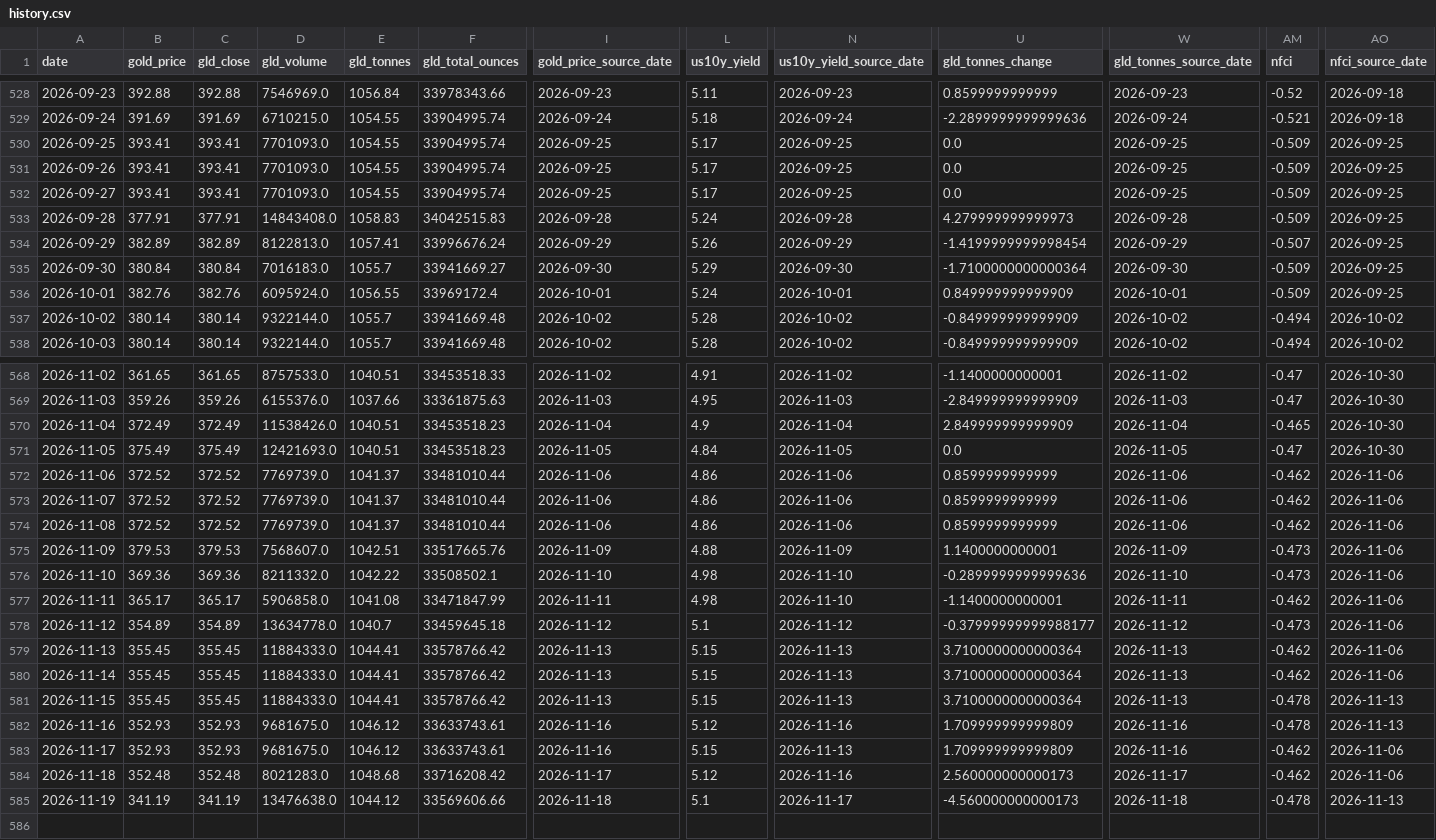
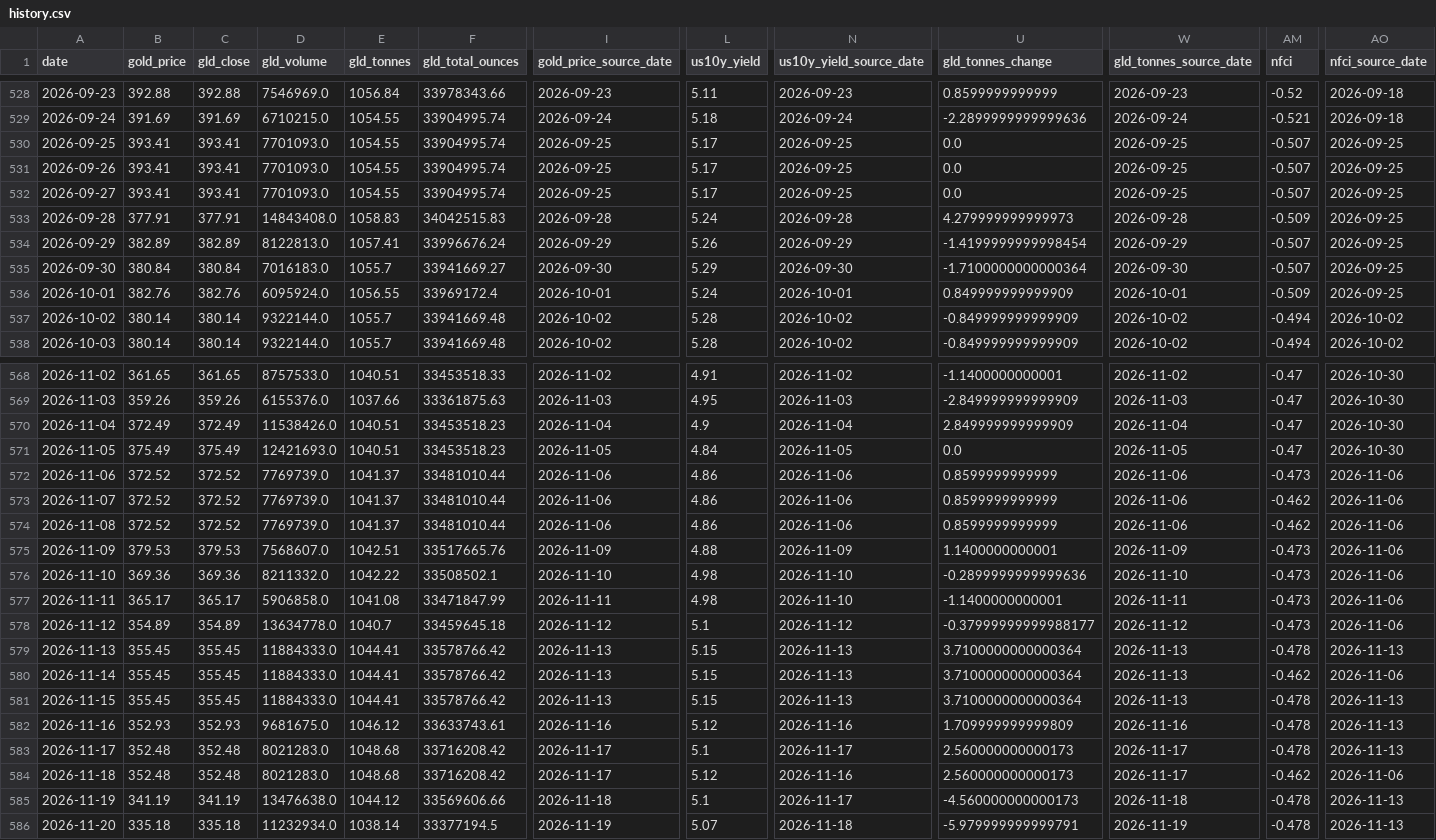
Before and after one commit to lihaoyuan-afk/github-ai-daily-report, a CSV file: GoldHunter/data/history.csv, drawn as a sheet; only a part is shown, gaps mark what is left out; rows hold the shown columns only; the diff covers the shown part only; the diff names each change by its address in the sheet, - before the commit and + after, or states it on an @@ line.

```diff
--- a/GoldHunter/data/history.csv
+++ b/GoldHunter/data/history.csv
-AM530:AM532 (nfci): -0.509
+AM530:AM532 (nfci): -0.507
-AM535 (nfci): -0.509
+AM535 (nfci): -0.507
-AM570 (nfci): -0.465
+AM570 (nfci): -0.47
-AM572 (nfci): -0.462
+AM572 (nfci): -0.473
-AM577 (nfci): -0.462
+AM577 (nfci): -0.473
-AM579 (nfci): -0.462
+AM579 (nfci): -0.478
-AO579 (nfci_source_date): 2026-11-06
+AO579 (nfci_source_date): 2026-11-13
-B583 (gold_price): 352.93
+B583 (gold_price): 352.48
-C583 (gld_close): 352.93
+C583 (gld_close): 352.48
-D583 (gld_volume): 9681675.0
+D583 (gld_volume): 8021283.0
-E583 (gld_tonnes): 1046.12
+E583 (gld_tonnes): 1048.68
-F583 (gld_total_ounces): 33633743.61
+F583 (gld_total_ounces): 33716208.42
-I583 (gold_price_source_date): 2026-11-16
+I583 (gold_price_source_date): 2026-11-17
-L583 (us10y_yield): 5.15
+L583 (us10y_yield): 5.1
-N583 (us10y_yield_source_date): 2026-11-13
+N583 (us10y_yield_source_date): 2026-11-17
-U583 (gld_tonnes_change): 1.709999999999809
+U583 (gld_tonnes_change): 2.560000000000173
-W583 (gld_tonnes_source_date): 2026-11-16
+W583 (gld_tonnes_source_date): 2026-11-17
-AM583 (nfci): -0.462
+AM583 (nfci): -0.478
-AO583 (nfci_source_date): 2026-11-06
+AO583 (nfci_source_date): 2026-11-13
+row 586: 2026-11-20 | 335.18 | 335.18 | 11232934.0 | 1038.14 | 33377194.5 | 2026-11-19 | 5.07 | 2026-11-18 | -5.979999999999791 | 2026-11-19 | -0.478 | 2026-11-13
```
Also changed, not shown: 20 edited cells elsewhere in this file, 3 other files.
